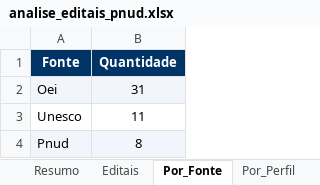
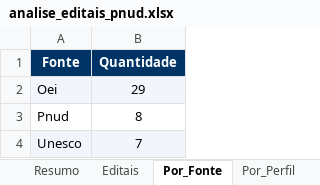
Before and after one commit to jorgel-mendes/analise-editais, an Excel workbook: analise_editais_pnud.xlsx, sheet Por_Fonte, drawn as a sheet; values as stored, in another font and other column widths than the file's, no borders; removed rows and columns are numbered as before the commit, all else as after; the diff names each change by its address in the sheet, - before the commit and + after, or states it on an @@ line.

```diff
--- a/analise_editais_pnud.xlsx (sheet Por_Fonte)
+++ b/analise_editais_pnud.xlsx (sheet Por_Fonte)
-B2 (Quantidade): 31
+B2 (Quantidade): 29
-row 3: Unesco | 11
-A3:B3 fill: #F2F6FC
+A3:B3 fill: none
+row 4: Unesco | 7
```
Also changed, not shown: sheet Editais, sheet Resumo, sheet Por_Orgao, sheet Por_Area, sheet Perfis, sheet Por_Tipo, 1 more sheet, 4 other files.
